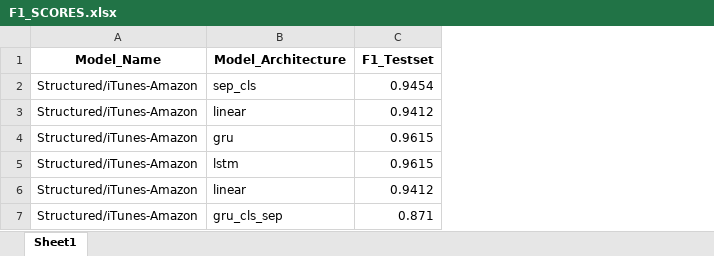
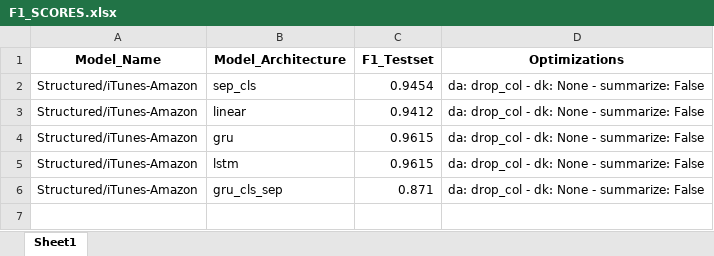
Before and after one commit to nhvd3500111/ditto, an Excel workbook: F1_SCORES.xlsx, sheet Sheet1, drawn as a sheet; values as stored, in another font and other column widths than the file's, no borders; removed rows and columns are numbered as before the commit, all else as after; the diff names each change by its address in the sheet, - before the commit and + after, or states it on an @@ line.

Commit message:
Add files via upload

```diff
--- a/F1_SCORES.xlsx (sheet Sheet1)
+++ b/F1_SCORES.xlsx (sheet Sheet1)
+column D (Optimizations), rows 2-6: all da: drop_col - dk: None - summarize: False
-row 6: Structured/iTunes-Amazon | linear | 0.9412
```
